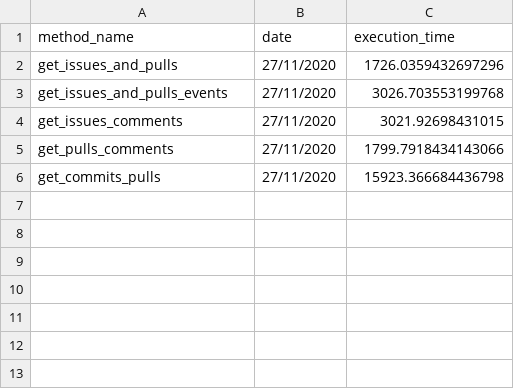
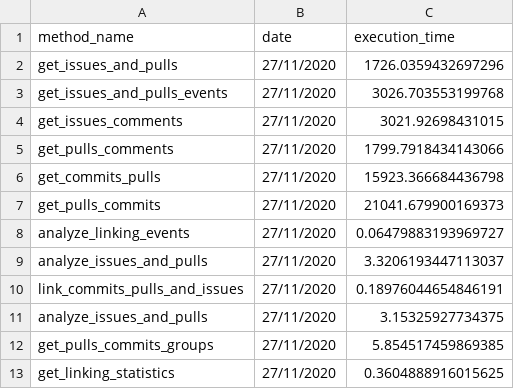
Before and after one commit to AaronSolera/GitHubAnalyzer, a CSV file: efcore/statistics/execution_time_log.csv, drawn as a sheet.

Commit message:
Repository statistics downloaded.

```diff
--- a/efcore/statistics/execution_time_log.csv
+++ b/efcore/statistics/execution_time_log.csv
@@ -6 +6,8 @@ get_pulls_comments,27/11/2020,1799.7918434143066
 get_commits_pulls,27/11/2020,15923.366684436798
+get_pulls_commits,27/11/2020,21041.679900169373
+analyze_linking_events,27/11/2020,0.06479883193969727
+analyze_issues_and_pulls,27/11/2020,3.3206193447113037
+link_commits_pulls_and_issues,27/11/2020,0.18976044654846191
+analyze_issues_and_pulls,27/11/2020,3.15325927734375
+get_pulls_commits_groups,27/11/2020,5.854517459869385
+get_linking_statistics,27/11/2020,0.3604888916015625
```
Also changed, not shown: 27 other files.
